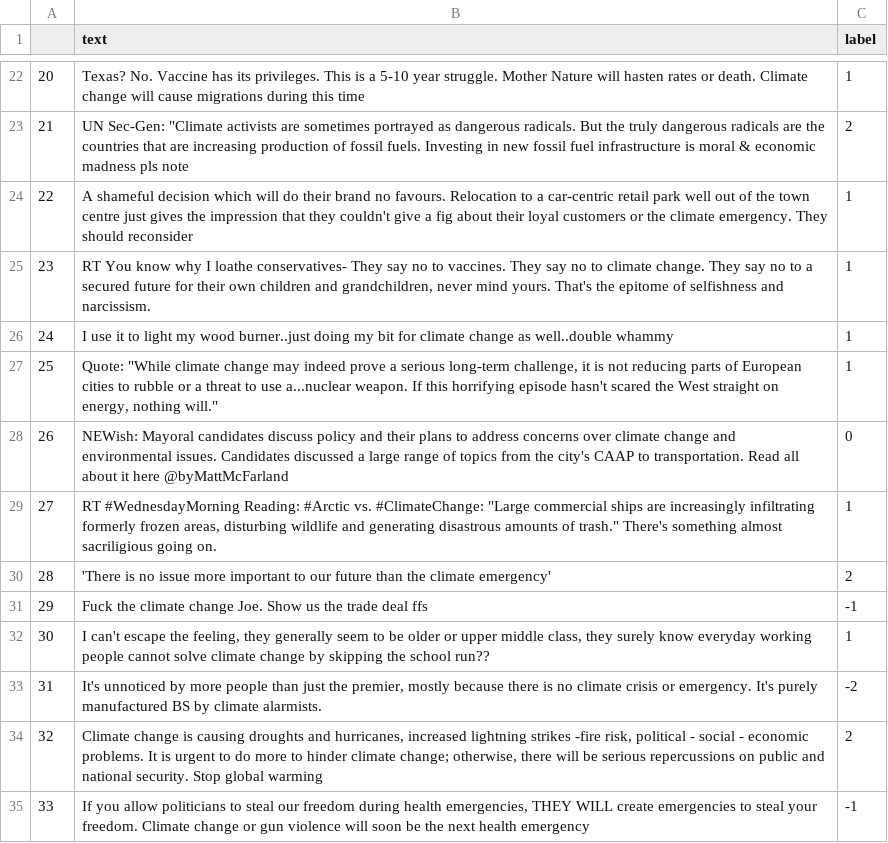
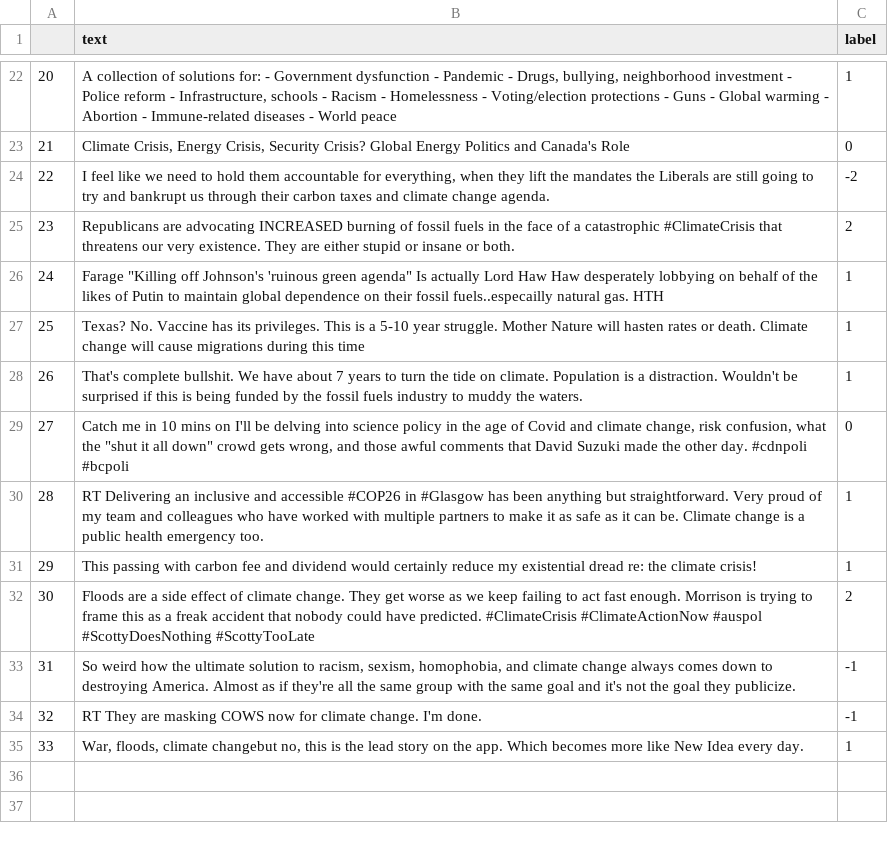
Before and after one commit to houx15/alpaca-lora, a CSV file: dataset/climate/validate-regression.csv, drawn as a sheet; only a part is shown, gaps mark what is left out; the diff covers the shown part only.

```diff
--- a/dataset/climate/validate-regression.csv
+++ b/dataset/climate/validate-regression.csv
@@ -22,14 +22,14 @@
-20,Texas? No. Vaccine has its privileges. This is a 5-10 year struggle. Mother Nature will hasten rates or death. Climate change will cause migrations during this time,1
-21,"UN Sec-Gen: ""Climate activists are sometimes portrayed as dangerous radicals. But the truly dangerous radicals are the countries that are increasing production of fossil fuels. Investing in new fossil fuel infrastructure is moral & economic madness pls note ",2
-22,A shameful decision which will do their brand no favours. Relocation to a car-centric retail park well out of the town centre just gives the impression that they couldn't give a fig about their loyal customers or the climate emergency. They should reconsider ,1
-23,"RT You know why I loathe conservatives- They say no to vaccines. They say no to climate change. They say no to a secured future for their own children and grandchildren, never mind yours. That's the epitome of selfishness and narcissism.",1
-24,I use it to light my wood burner..just doing my bit for climate change as well..double whammy ,1
-25,"Quote: ""While climate change may indeed prove a serious long-term challenge, it is not reducing parts of European cities to rubble or a threat to use a...nuclear weapon. If this horrifying episode hasn't scared the West straight on energy, nothing will."" ",1
-26,NEWish: Mayoral candidates discuss policy and their plans to address concerns over climate change and environmental issues. Candidates discussed a large range of topics from the city's CAAP to transportation. Read all about it here @byMattMcFarland ,0
-27,"RT #WednesdayMorning Reading: #Arctic vs. #ClimateChange: ""Large commercial ships are increasingly infiltrating formerly frozen areas, disturbing wildlife and generating disastrous amounts of trash."" There's something almost sacriligious going on. ",1
-28,'There is no issue more important to our future than the climate emergency' ,2
-29,Fuck the climate change Joe. Show us the trade deal ffs,-1
-30,"I can't escape the feeling, they generally seem to be older or upper middle class, they surely know everyday working people cannot solve climate change by skipping the school run??",1
-31,"It's unnoticed by more people than just the premier, mostly because there is no climate crisis or emergency. It's purely manufactured BS by climate alarmists.",-2
-32,"Climate change is causing droughts and hurricanes, increased lightning strikes -fire risk, political - social - economic problems. It is urgent to do more to hinder climate change; otherwise, there will be serious repercussions on public and national security. Stop global warming",2
-33,"If you allow politicians to steal our freedom during health emergencies, THEY WILL create emergencies to steal your freedom. Climate change or gun violence will soon be the next health emergency",-1
+20,"A collection of solutions for: - Government dysfunction - Pandemic - Drugs, bullying, neighborhood investment - Police reform - Infrastructure, schools - Racism - Homelessness - Voting/election protections - Guns - Global warming - Abortion - Immune-related diseases - World peace",1
+21,"Climate Crisis, Energy Crisis, Security Crisis? Global Energy Politics and Canada's Role ",0
+22,"I feel like we need to hold them accountable for everything, when they lift the mandates the Liberals are still going to try and bankrupt us through their carbon taxes and climate change agenda.",-2
+23,Republicans are advocating INCREASED burning of fossil fuels in the face of a catastrophic #ClimateCrisis that threatens our very existence. They are either stupid or insane or both. ,2
+24,"Farage ""Killing off Johnson's 'ruinous green agenda"" Is actually Lord Haw Haw desperately lobbying on behalf of the likes of Putin to maintain global dependence on their fossil fuels..especailly natural gas. HTH",1
+25,Texas? No. Vaccine has its privileges. This is a 5-10 year struggle. Mother Nature will hasten rates or death. Climate change will cause migrations during this time,1
+26,That's complete bullshit. We have about 7 years to turn the tide on climate. Population is a distraction. Wouldn't be surprised if this is being funded by the fossil fuels industry to muddy the waters.,1
+27,"Catch me in 10 mins on I'll be delving into science policy in the age of Covid and climate change, risk confusion, what the ""shut it all down"" crowd gets wrong, and those awful comments that David Suzuki made the other day. #cdnpoli #bcpoli ",0
+28,RT Delivering an inclusive and accessible #COP26 in #Glasgow has been anything but straightforward. Very proud of my team and colleagues who have worked with multiple partners to make it as safe as it can be. Climate change is a public health emergency too. ,1
+29,This passing with carbon fee and dividend would certainly reduce my existential dread re: the climate crisis!,1
+30,Floods are a side effect of climate change. They get worse as we keep failing to act fast enough. Morrison is trying to frame this as a freak accident that nobody could have predicted. #ClimateCrisis #ClimateActionNow #auspol #ScottyDoesNothing #ScottyTooLate,2
+31,"So weird how the ultimate solution to racism, sexism, homophobia, and climate change always comes down to destroying America. Almost as if they're all the same group with the same goal and it's not the goal they publicize. ",-1
+32,RT They are masking COWS now for climate change. I'm done. ,-1
+33,"War, floods, climate changebut no, this is the lead story on the app. Which becomes more like New Idea every day. ",1
```
Also changed, not shown: 32 edited cells elsewhere in this file, dataset/abortion/test-regression.csv, dataset/abortion/total-regression.csv, 20 other files.
